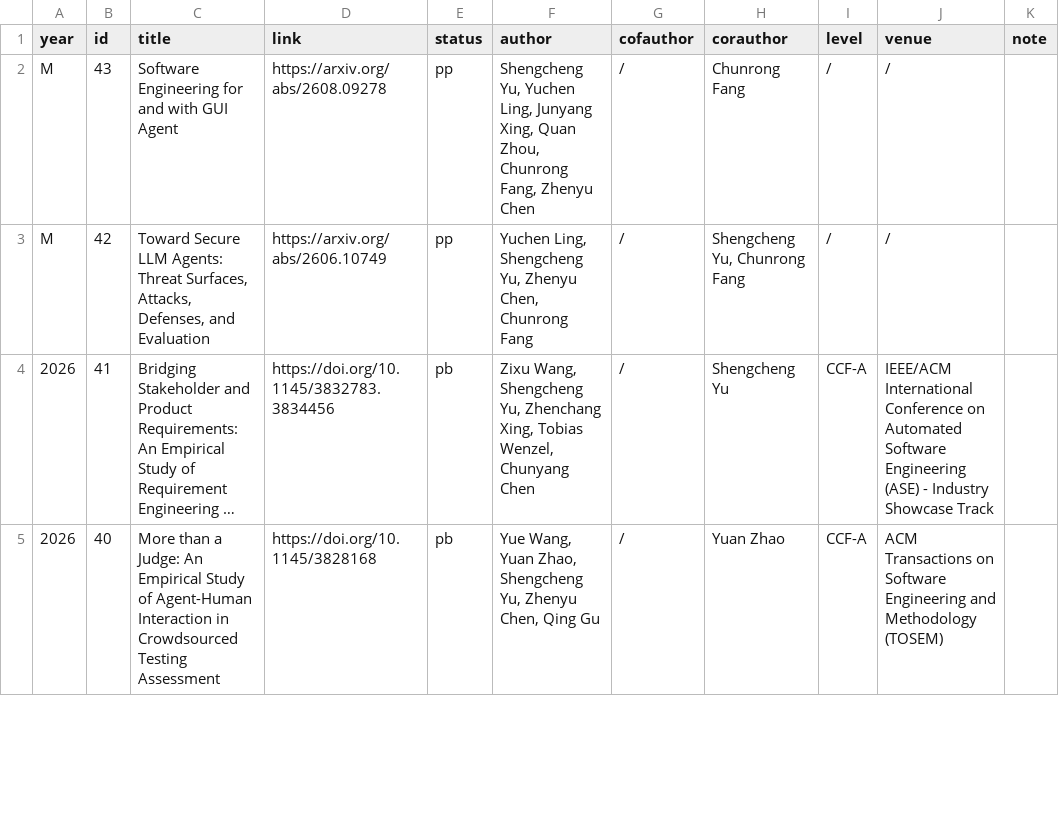
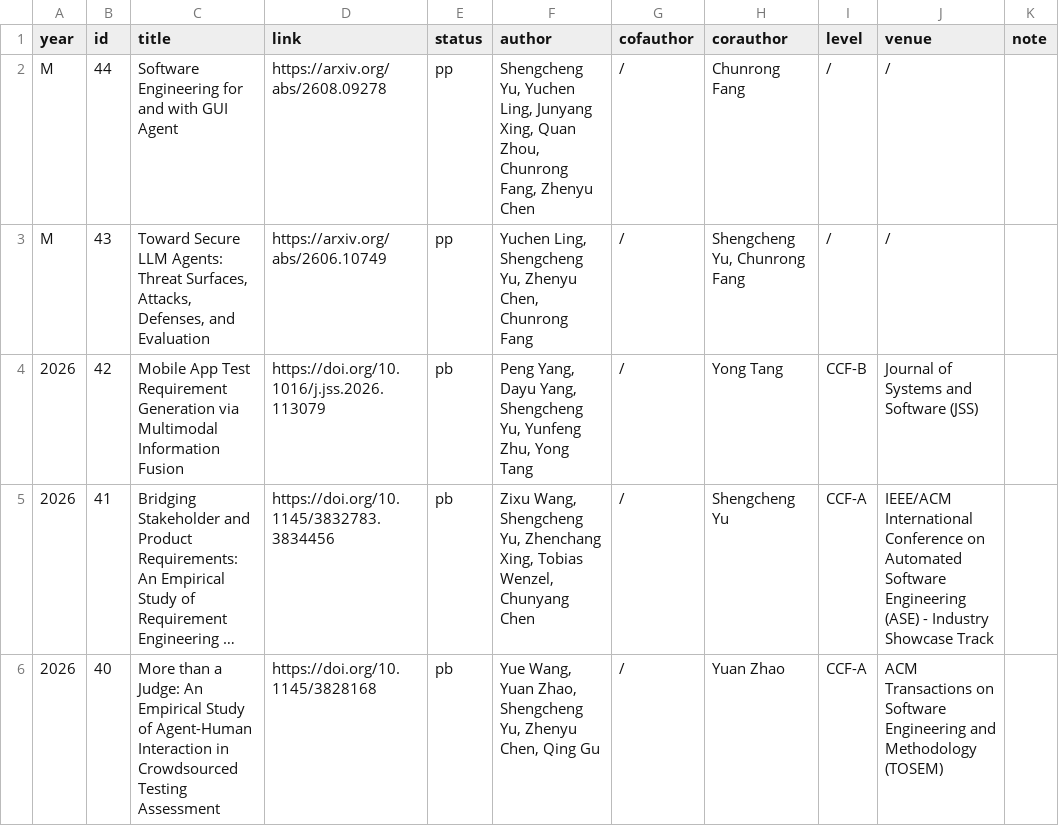
Before and after one commit to yushengcheng/yushengcheng.github.io, a CSV file: content/paper.csv, drawn as a sheet; only a part is shown; long unchanged cells end in …; addresses are those after the commit; the diff names each change by its address in the sheet, - before the commit and + after, or states it on an @@ line.

Commit message:
Update publication data

```diff
--- a/content/paper.csv
+++ b/content/paper.csv
+row 2: M | 44 | Software Engineering for and with GUI Agent | https://arxiv.org/abs/2608.09278 | pp | Shengcheng Yu, Yuchen Ling, Junyang Xing, Quan Zhou, Chunrong Fang, Zhenyu Chen | / | Chunrong Fang | / | /
-C3 (title): Software Engineering for and with GUI Agent
+C3 (title): Toward Secure LLM Agents: Threat Surfaces, Attacks, Defenses, and Evaluation
-D3 (link): https://arxiv.org/abs/2608.09278
+D3 (link): https://arxiv.org/abs/2606.10749
-F3 (author): Shengcheng Yu, Yuchen Ling, Junyang Xing, Quan Zhou, Chunrong Fang, Zhenyu Chen
+F3 (author): Yuchen Ling, Shengcheng Yu, Zhenyu Chen, Chunrong Fang
-H3 (corauthor): Chunrong Fang
+H3 (corauthor): Shengcheng Yu, Chunrong Fang
-A4 (year): M
+A4 (year): 2026
-C4 (title): Toward Secure LLM Agents: Threat Surfaces, Attacks, Defenses, and Evaluation
+C4 (title): Mobile App Test Requirement Generation via Multimodal Information Fusion
-D4 (link): https://arxiv.org/abs/2606.10749
+D4 (link): https://doi.org/10.1016/j.jss.2026.113079
-E4 (status): pp
+E4 (status): pb
-F4 (author): Yuchen Ling, Shengcheng Yu, Zhenyu Chen, Chunrong Fang
+F4 (author): Peng Yang, Dayu Yang, Shengcheng Yu, Yunfeng Zhu, Yong Tang
-H4 (corauthor): Shengcheng Yu, Chunrong Fang
+H4 (corauthor): Yong Tang
-I4 (level): /
+I4 (level): CCF-B
-J4 (venue): /
+J4 (venue): Journal of Systems and Software (JSS)
```
Also changed, not shown: 1 other file.
